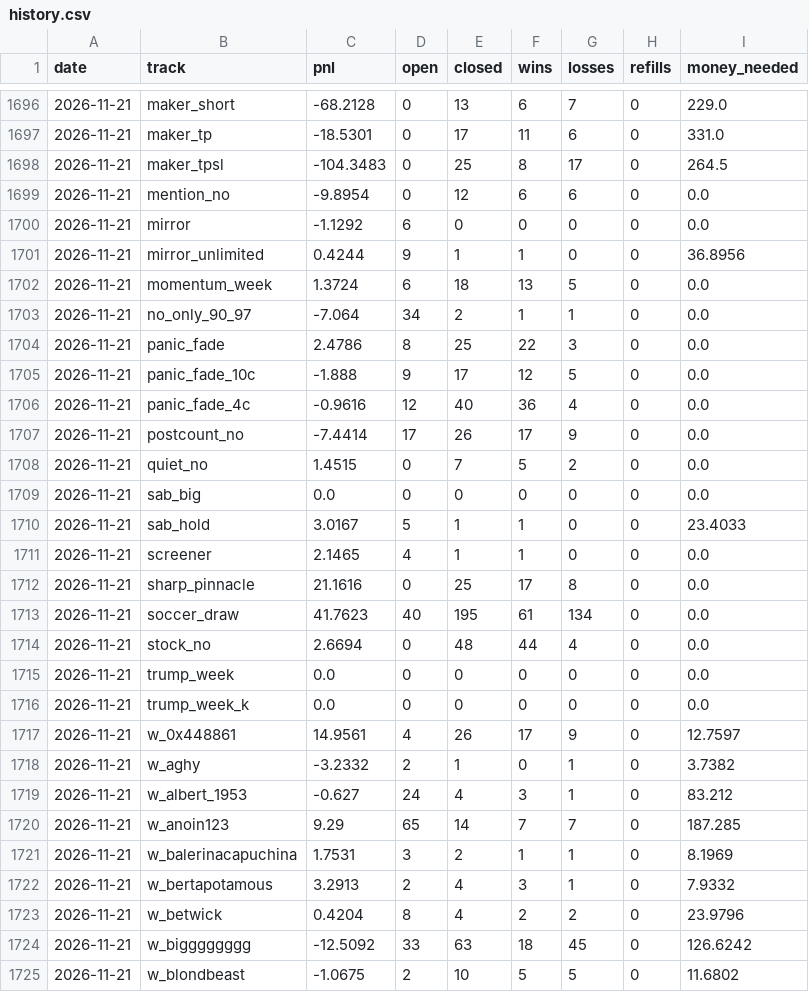
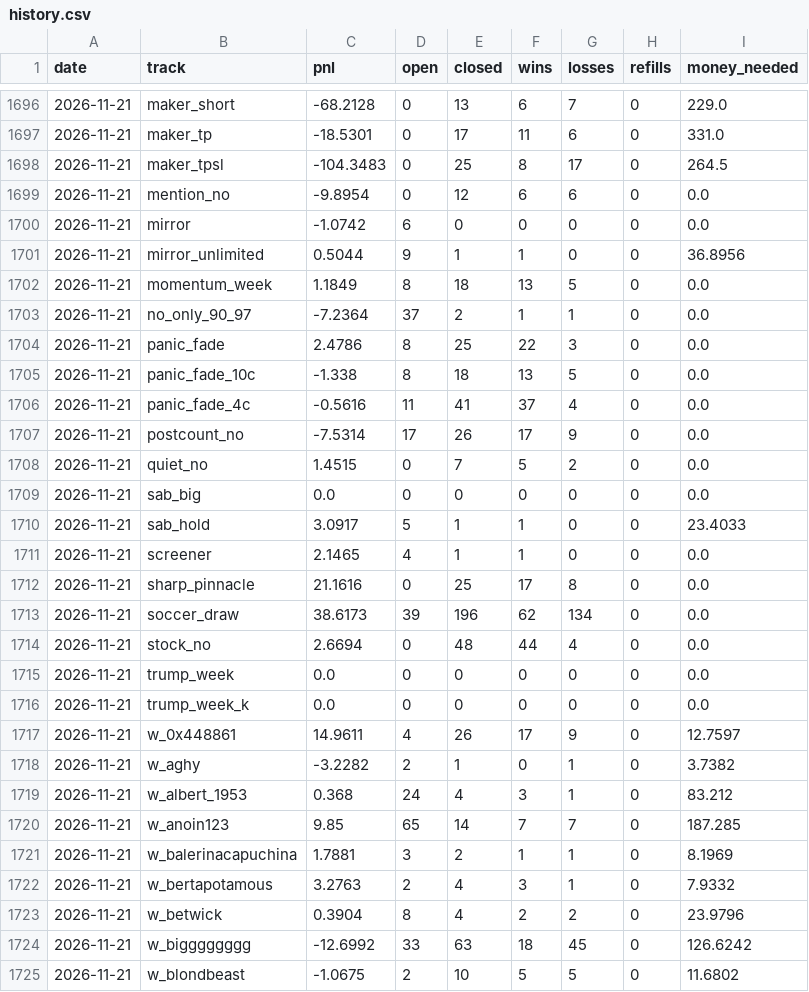
Before and after one commit to palsk1/poly-paper-bot, a CSV file: state/history.csv, drawn as a sheet; only a part is shown, gaps mark what is left out; the diff covers the shown part only.

```diff
--- a/state/history.csv
+++ b/state/history.csv
@@ -1699,16 +1699,16 @@ date,track,pnl,open,closed,wins,losses,refills,money_needed
 2026-11-21,mention_no,-9.8954,0,12,6,6,0,0.0
-2026-11-21,mirror,-1.1292,6,0,0,0,0,0.0
-2026-11-21,mirror_unlimited,0.4244,9,1,1,0,0,36.8956
-2026-11-21,momentum_week,1.3724,6,18,13,5,0,0.0
-2026-11-21,no_only_90_97,-7.064,34,2,1,1,0,0.0
+2026-11-21,mirror,-1.0742,6,0,0,0,0,0.0
+2026-11-21,mirror_unlimited,0.5044,9,1,1,0,0,36.8956
+2026-11-21,momentum_week,1.1849,8,18,13,5,0,0.0
+2026-11-21,no_only_90_97,-7.2364,37,2,1,1,0,0.0
 2026-11-21,panic_fade,2.4786,8,25,22,3,0,0.0
-2026-11-21,panic_fade_10c,-1.888,9,17,12,5,0,0.0
-2026-11-21,panic_fade_4c,-0.9616,12,40,36,4,0,0.0
-2026-11-21,postcount_no,-7.4414,17,26,17,9,0,0.0
+2026-11-21,panic_fade_10c,-1.338,8,18,13,5,0,0.0
+2026-11-21,panic_fade_4c,-0.5616,11,41,37,4,0,0.0
+2026-11-21,postcount_no,-7.5314,17,26,17,9,0,0.0
 2026-11-21,quiet_no,1.4515,0,7,5,2,0,0.0
 2026-11-21,sab_big,0.0,0,0,0,0,0,0.0
-2026-11-21,sab_hold,3.0167,5,1,1,0,0,23.4033
+2026-11-21,sab_hold,3.0917,5,1,1,0,0,23.4033
 2026-11-21,screener,2.1465,4,1,1,0,0,0.0
 2026-11-21,sharp_pinnacle,21.1616,0,25,17,8,0,0.0
-2026-11-21,soccer_draw,41.7623,40,195,61,134,0,0.0
+2026-11-21,soccer_draw,38.6173,39,196,62,134,0,0.0
 2026-11-21,stock_no,2.6694,0,48,44,4,0,0.0
@@ -1716,10 +1716,10 @@ date,track,pnl,open,closed,wins,losses,refills,money_needed
 2026-11-21,trump_week_k,0.0,0,0,0,0,0,0.0
-2026-11-21,w_0x448861,14.9561,4,26,17,9,0,12.7597
-2026-11-21,w_aghy,-3.2332,2,1,0,1,0,3.7382
-2026-11-21,w_albert_1953,-0.627,24,4,3,1,0,83.212
-2026-11-21,w_anoin123,9.29,65,14,7,7,0,187.285
-2026-11-21,w_balerinacapuchina,1.7531,3,2,1,1,0,8.1969
-2026-11-21,w_bertapotamous,3.2913,2,4,3,1,0,7.9332
-2026-11-21,w_betwick,0.4204,8,4,2,2,0,23.9796
-2026-11-21,w_bigggggggg,-12.5092,33,63,18,45,0,126.6242
+2026-11-21,w_0x448861,14.9611,4,26,17,9,0,12.7597
+2026-11-21,w_aghy,-3.2282,2,1,0,1,0,3.7382
+2026-11-21,w_albert_1953,0.368,24,4,3,1,0,83.212
+2026-11-21,w_anoin123,9.85,65,14,7,7,0,187.285
+2026-11-21,w_balerinacapuchina,1.7881,3,2,1,1,0,8.1969
+2026-11-21,w_bertapotamous,3.2763,2,4,3,1,0,7.9332
+2026-11-21,w_betwick,0.3904,8,4,2,2,0,23.9796
+2026-11-21,w_bigggggggg,-12.6992,33,63,18,45,0,126.6242
 2026-11-21,w_blondbeast,-1.0675,2,10,5,5,0,11.6802
```
Also changed, not shown: 111 edited cells elsewhere in this file, 14 other files.
